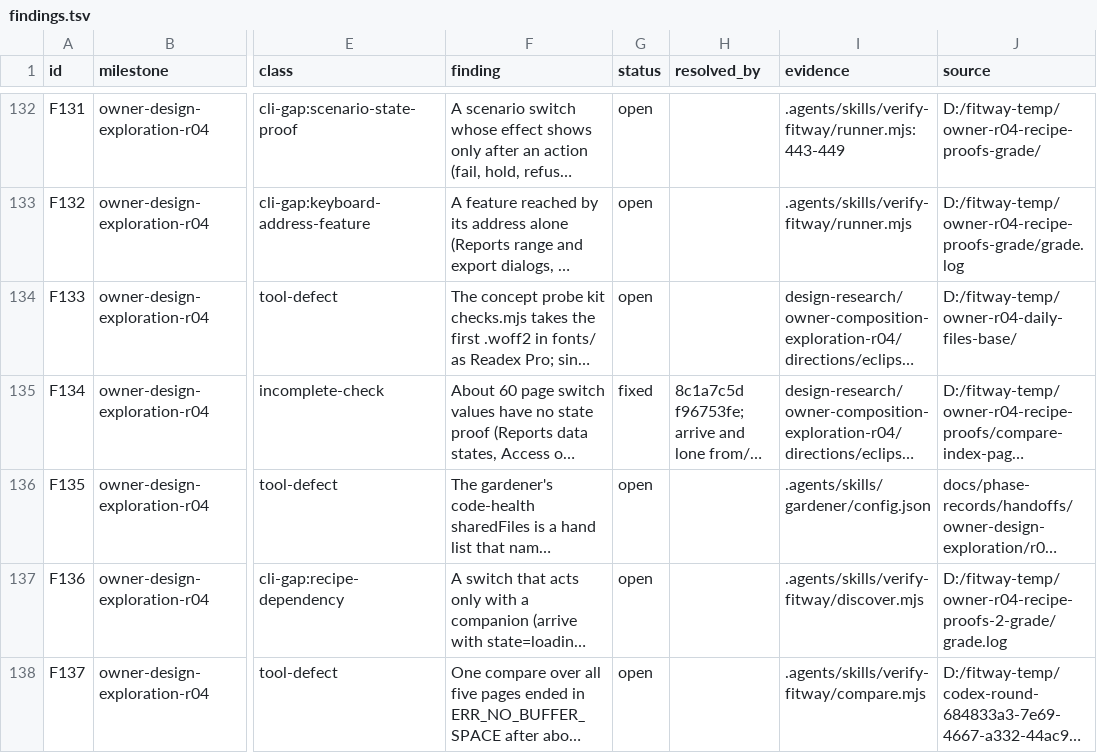
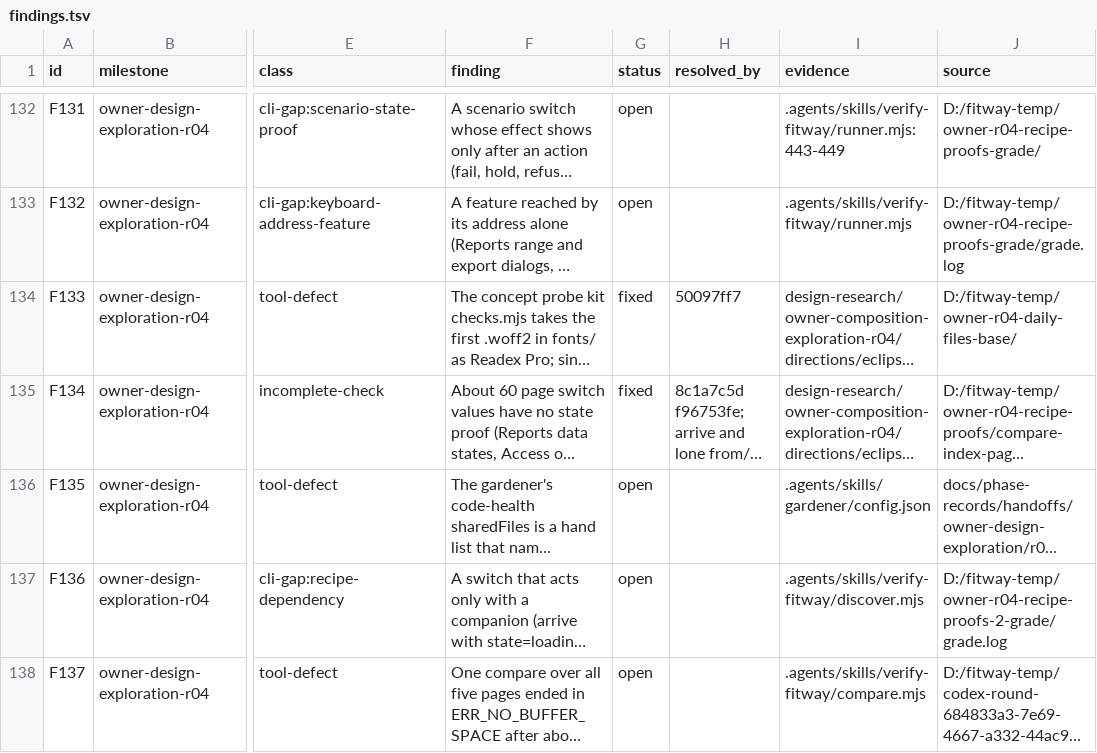
Before and after one commit to zsnqi/fitway, a TSV file: docs/phase-records/handoffs/agent-environment/findings.tsv, drawn as a sheet; only a part is shown, gaps mark what is left out; long unchanged cells end in …; the diff covers the shown part only; the diff names each change by its address in the sheet, - before the commit and + after, or states it on an @@ line.

```diff
--- a/docs/phase-records/handoffs/agent-environment/findings.tsv
+++ b/docs/phase-records/handoffs/agent-environment/findings.tsv
-G134 (status): open
+G134 (status): fixed
-H134 (resolved_by): (empty)
+H134 (resolved_by): 50097ff7
```
Also changed, not shown: 2 added rows elsewhere in this file, docs/phase-records/handoffs/agent-environment/rounds.tsv, 1 other file.
